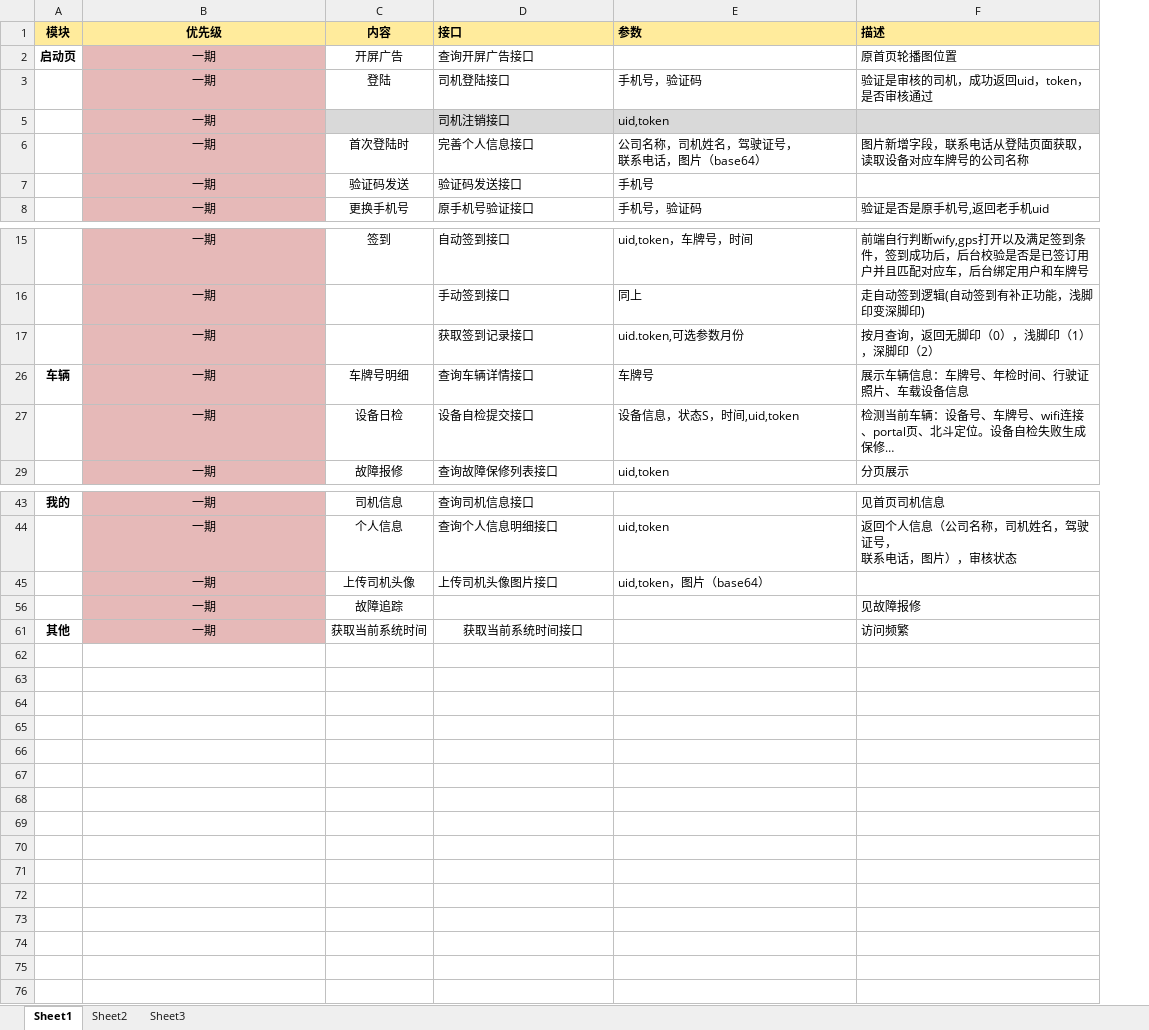
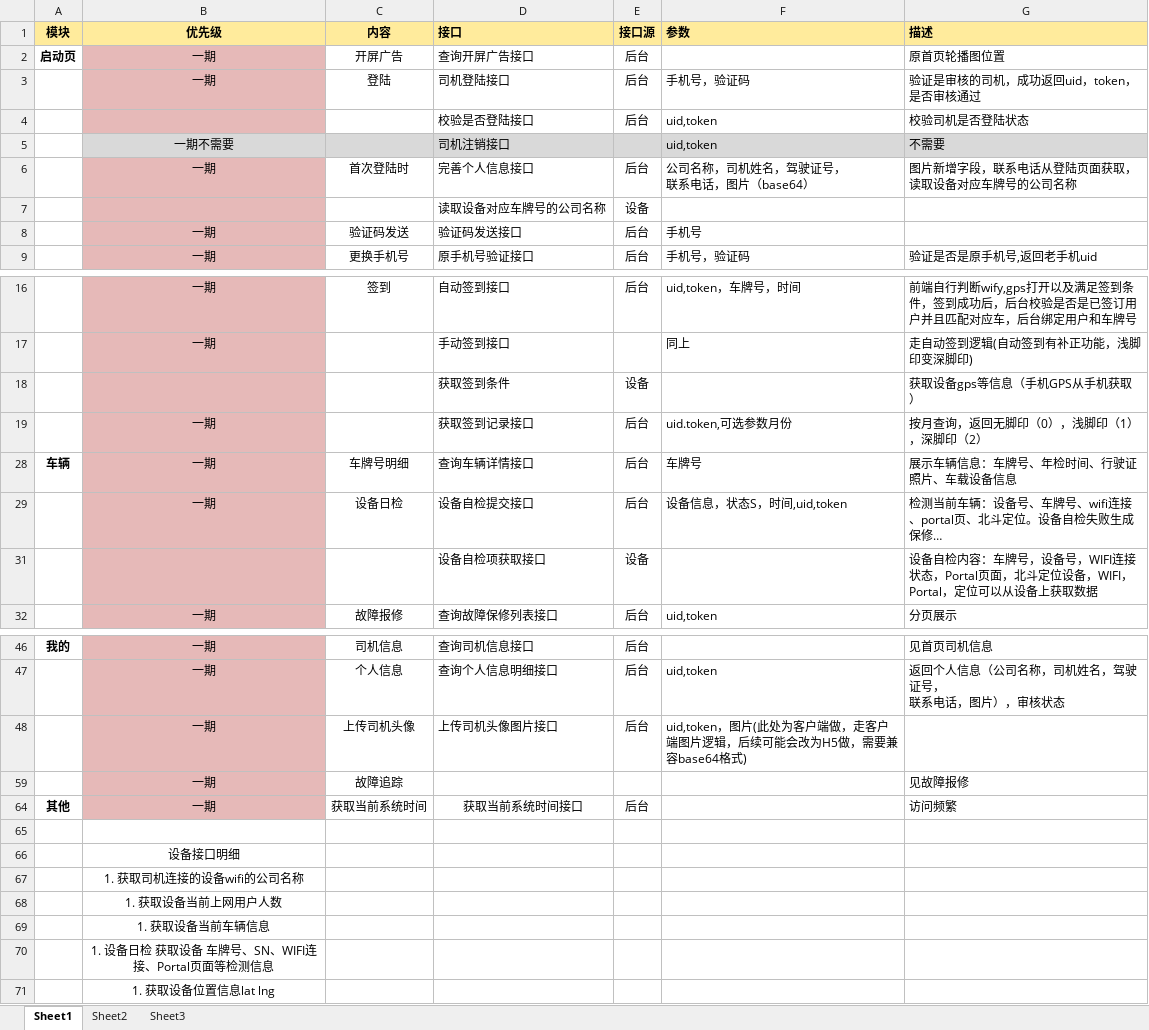
Before and after one commit to zhe-he/driverApp, an Excel workbook: doc/driver.xlsx, sheet Sheet1, drawn as a sheet; only a part is shown, gaps mark what is left out; long unchanged cells end in …; values as stored, in another font and other column widths than the file's, no borders; addresses are those after the commit; the diff names each change by its address in the sheet, - before the commit and + after, or states it on an @@ line.

```diff
--- a/doc/driver.xlsx (sheet Sheet1)
+++ b/doc/driver.xlsx (sheet Sheet1)
+column E (接口源), rows 2-3: 后台 | 后台; row 6: 后台; rows 8-9: 后台 | 后台; row 16: 后台; rows 19-29: all 后台; row 32: 后台; rows 46-64: 后台 | 后台 | 后台 |  | 后台
+row 4:  |  |  | 校验是否登陆接口 | 后台 | uid,token | 校验司机是否登陆状态
-B5 (优先级): 一期
+B5 (优先级): 一期不需要
-B5 fill: #E6B9B8
+B5 fill: #D9D9D9
-G5 (描述): (empty)
+G5 (描述): 不需要
+row 7:  |  |  | 读取设备对应车牌号的公司名称 | 设备
+row 18:  |  |  | 获取签到条件 | 设备 |  | 获取设备gps等信息（手机GPS从手机获取）
+row 31:  |  |  | 设备自检项获取接口 | 设备 |  | 设备自检内容：车牌号，设备号，WIFI连接状态，Portal页面，北斗定位设备，WIFI，Portal，定位可以从设备上获取数据
-F48 (参数): uid,token，图片（base64）
+F48 (参数): uid,token，图片(此处为客户端做，走客户端图片逻辑，后续可能会改为H5做，需要兼容base64格式)
+row 65: (empty)
+row 66:  | 设备接口明细
+row 67:  | 1. 获取司机连接的设备wifi的公司名称
+row 68:  | 1. 获取设备当前上网用户人数
+row 69:  | 1. 获取设备当前车辆信息
+row 70:  | 1. 设备日检 获取设备 车牌号、SN、WIFI连接、Portal页面等检测信息
+row 71:  | 1. 获取设备位置信息lat lng
```
Also changed, not shown: 2 other files.
